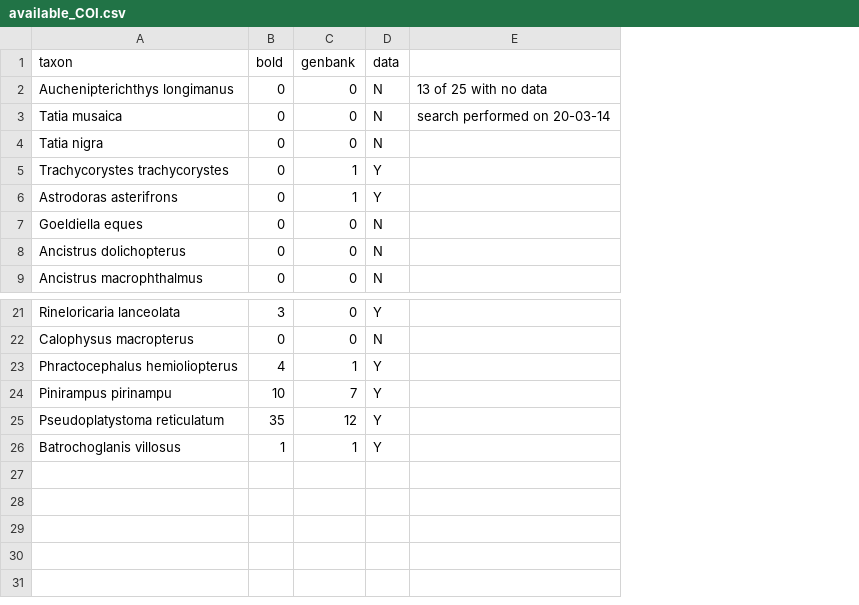
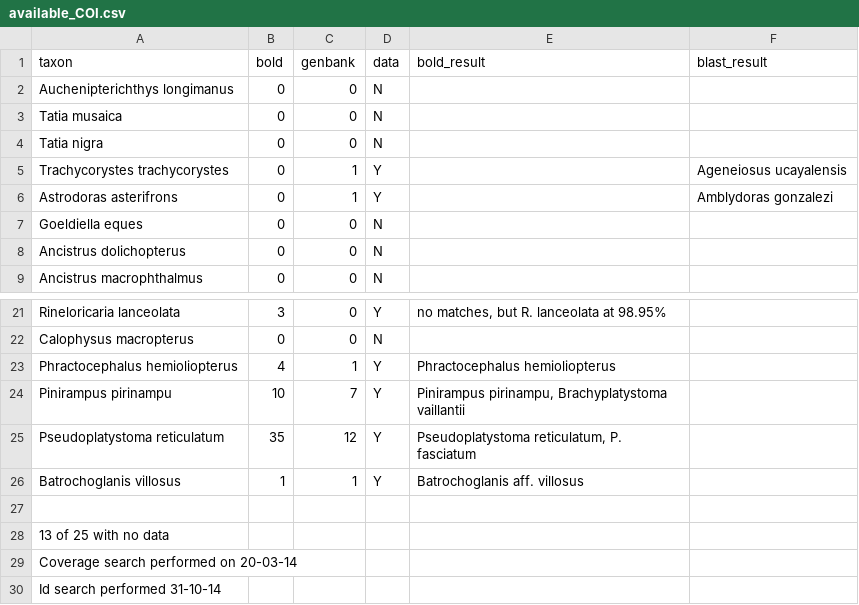
Before and after one commit to boopsboops/nhamunda-checklist, a CSV file: available_COI.csv, drawn as a sheet; only a part is shown, gaps mark what is left out; removed rows and columns are numbered as before the commit, all else as after; the diff names each change by its address in the sheet, - before the commit and + after, or states it on an @@ line.

Commit message:
added id search results to genbank-bold table

```diff
--- a/available_COI.csv
+++ b/available_COI.csv
-column E, rows 2-3: 13 of 25 with no data | search performed on 20-03-14
+column E (bold_result), rows 21-26: no matches, but R. lanceolata at 98.95% |  | Phractocephalus hemioliopterus | Pinirampus pirinampu, Brachyplatystoma vaillantii | Pseudoplatystoma reticulatum, P. fasciatum | Batrochoglanis aff. villosus
+column F (blast_result), rows 5-6: Ageneiosus ucayalensis | Amblydoras gonzalezi
+row 27: (empty)
+row 28: 13 of 25 with no data
+row 29: Coverage search performed on 20-03-14
+row 30: Id search performed 31-10-14
```
